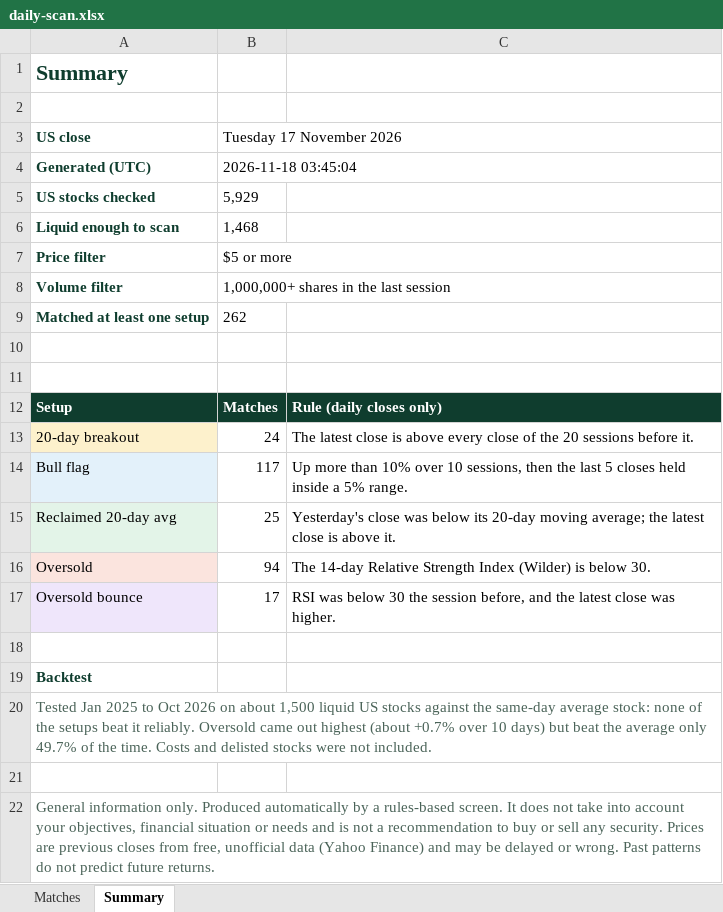
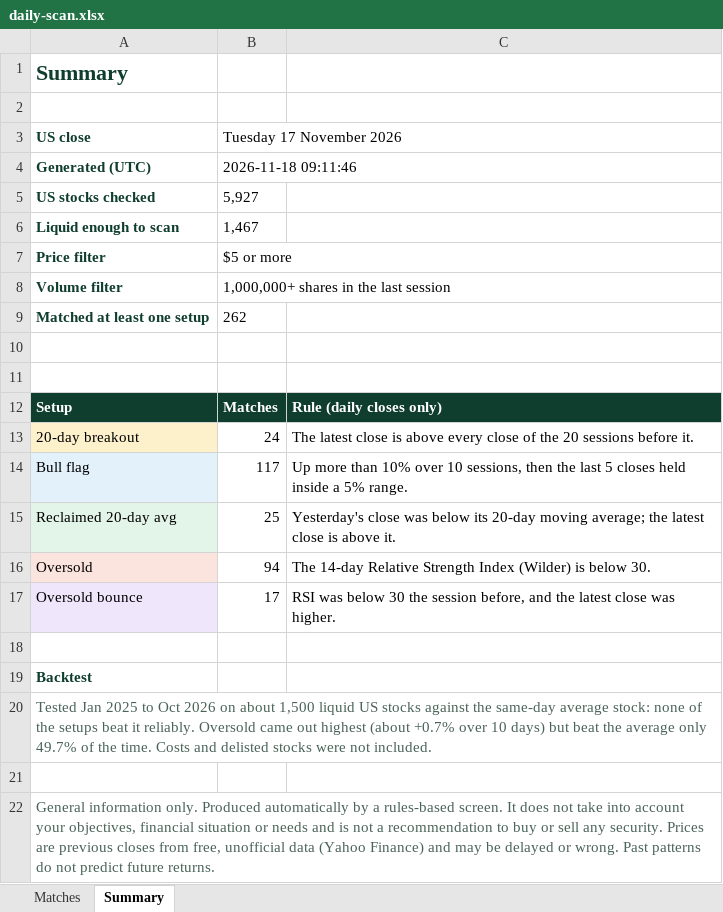
Before and after one commit to RohanTainwala/Finingale, an Excel workbook: data/daily-scan.xlsx, sheet Summary, drawn as a sheet; values as stored, in another font and other column widths than the file's, no borders; the diff names each change by its address in the sheet, - before the commit and + after, or states it on an @@ line.

```diff
--- a/data/daily-scan.xlsx (sheet Summary)
+++ b/data/daily-scan.xlsx (sheet Summary)
-B4 (Tuesday 17 November 2026): 2026-11-18 03:45:04
+B4 (Tuesday 17 November 2026): 2026-11-18 09:11:46
-B5 (Tuesday 17 November 2026): 5,929
+B5 (Tuesday 17 November 2026): 5,927
-B6 (Tuesday 17 November 2026): 1,468
+B6 (Tuesday 17 November 2026): 1,467
```
Also changed, not shown: sheet Matches, 1 other file.
